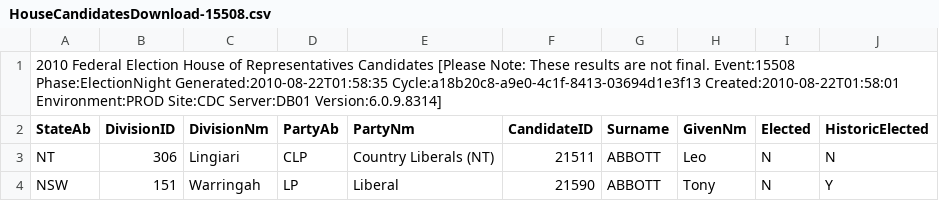
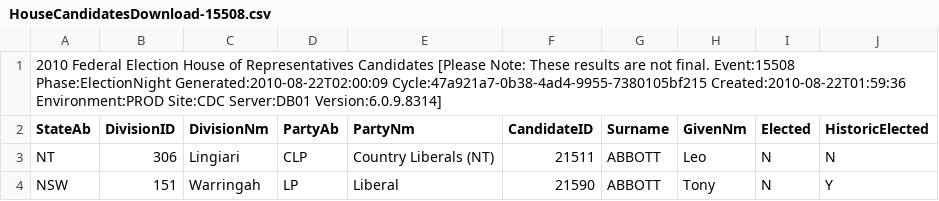
Before and after one commit to d1b/AustralianFederalElection2010CSV, a CSV file: HouseCandidatesDownload-15508.csv, drawn as a sheet; only a part is shown.

```diff
--- a/HouseCandidatesDownload-15508.csv
+++ b/HouseCandidatesDownload-15508.csv
@@ -1,2 +1,2 @@
-2010 Federal Election House of Representatives Candidates [Please Note: These results are not final. Event:15508 Phase:ElectionNight Generated:2010-08-22T01:58:35 Cycle:a18b20c8-a9e0-4c1f-8413-03694d1e3f13 Created:2010-08-22T01:58:01 Environment:PROD Site:CDC Server:DB01 Version:6.0.9.8314]
+2010 Federal Election House of Representatives Candidates [Please Note: These results are not final. Event:15508 Phase:ElectionNight Generated:2010-08-22T02:00:09 Cycle:47a921a7-0b38-4ad4-9955-7380105bf215 Created:2010-08-22T01:59:36 Environment:PROD Site:CDC Server:DB01 Version:6.0.9.8314]
 StateAb,DivisionID,DivisionNm,PartyAb,PartyNm,CandidateID,Surname,GivenNm,Elected,HistoricElected
```
Also changed, not shown: HouseFirstPrefsByCandidateByVoteTypeDownload-15508.csv, HouseIncumbentNotContestingDownload-15508.csv, 5 other files.
